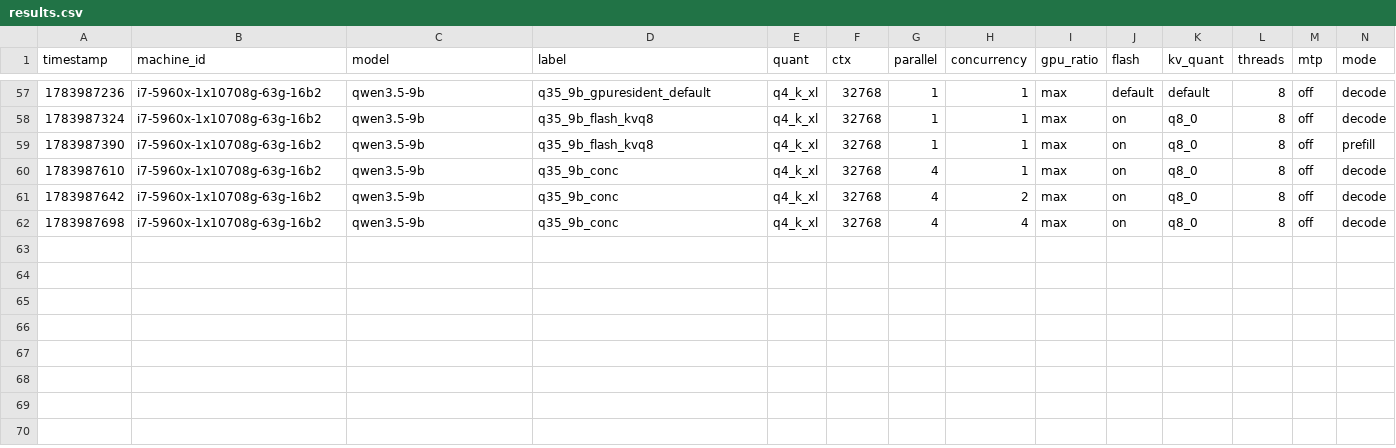
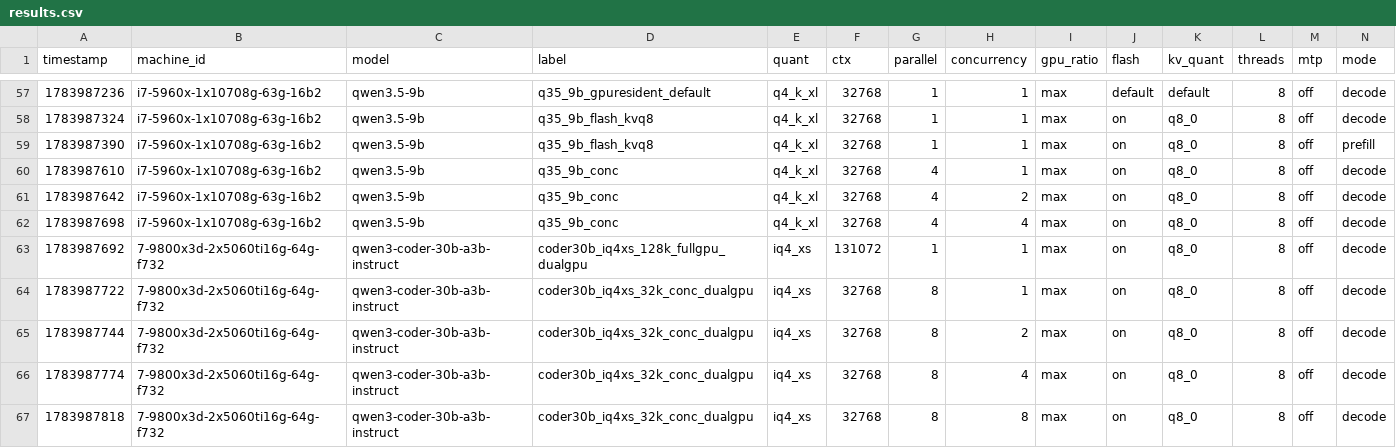
Before and after one commit to joshhildebrand/llm-bench, a CSV file: results/results.csv, drawn as a sheet; only a part is shown, gaps mark what is left out; rows hold the shown columns only; the diff names each change by its address in the sheet, - before the commit and + after, or states it on an @@ line.

```diff
--- a/results/results.csv
+++ b/results/results.csv
+row 63: 1783987692 | 7-9800x3d-2x5060ti16g-64g-f732 | qwen3-coder-30b-a3b-instruct | coder30b_iq4xs_128k_fullgpu_dualgpu | iq4_xs | 131072 | 1 | 1 | max | on | q8_0 | 8 | off | decode
+row 64: 1783987722 | 7-9800x3d-2x5060ti16g-64g-f732 | qwen3-coder-30b-a3b-instruct | coder30b_iq4xs_32k_conc_dualgpu | iq4_xs | 32768 | 8 | 1 | max | on | q8_0 | 8 | off | decode
+row 65: 1783987744 | 7-9800x3d-2x5060ti16g-64g-f732 | qwen3-coder-30b-a3b-instruct | coder30b_iq4xs_32k_conc_dualgpu | iq4_xs | 32768 | 8 | 2 | max | on | q8_0 | 8 | off | decode
+row 66: 1783987774 | 7-9800x3d-2x5060ti16g-64g-f732 | qwen3-coder-30b-a3b-instruct | coder30b_iq4xs_32k_conc_dualgpu | iq4_xs | 32768 | 8 | 4 | max | on | q8_0 | 8 | off | decode
+row 67: 1783987818 | 7-9800x3d-2x5060ti16g-64g-f732 | qwen3-coder-30b-a3b-instruct | coder30b_iq4xs_32k_conc_dualgpu | iq4_xs | 32768 | 8 | 8 | max | on | q8_0 | 8 | off | decode
```
Also changed, not shown: 1 other file.
